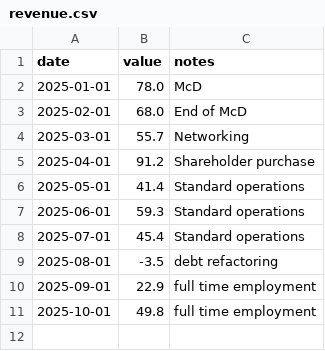
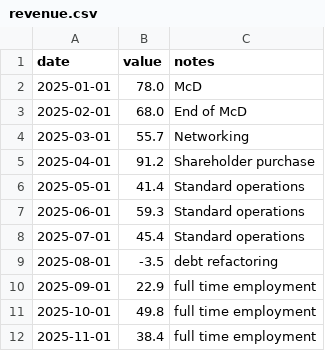
Before and after one commit to kmikeym/mike-fred, a CSV file: data/revenue.csv, drawn as a sheet.

```diff
--- a/data/revenue.csv
+++ b/data/revenue.csv
@@ -11 +11,2 @@ date,value,notes
 2025-10-01,49.8,full time employment
+2025-11-01,38.4,full time employment
```
Also changed, not shown: data/completion-rate.csv, data/ppi.csv, 3 other files.
